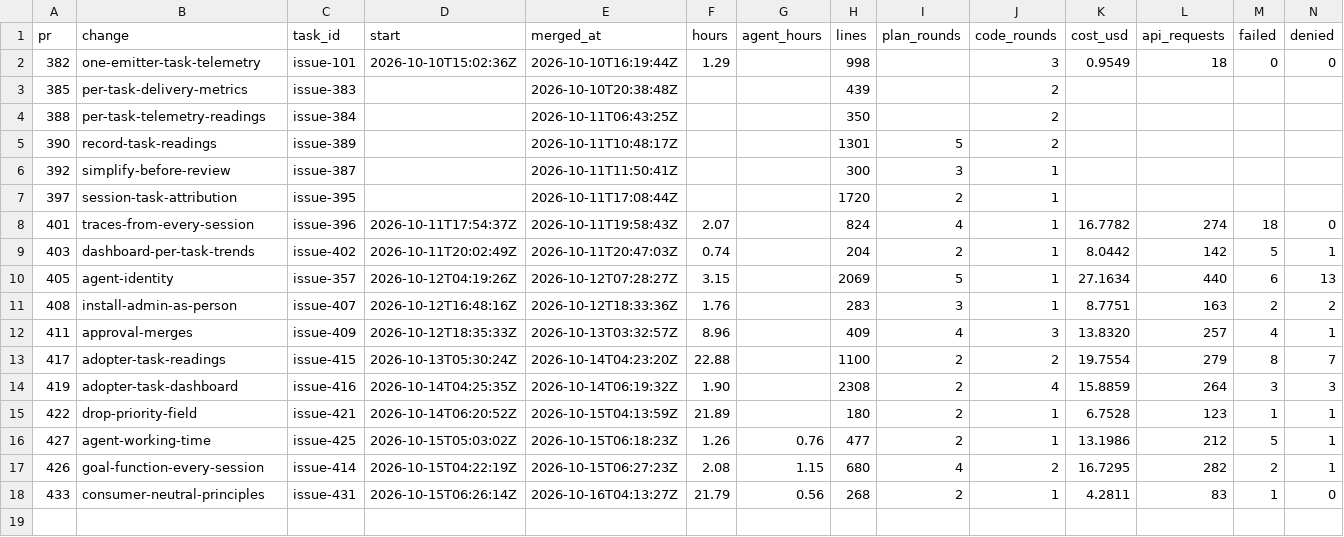
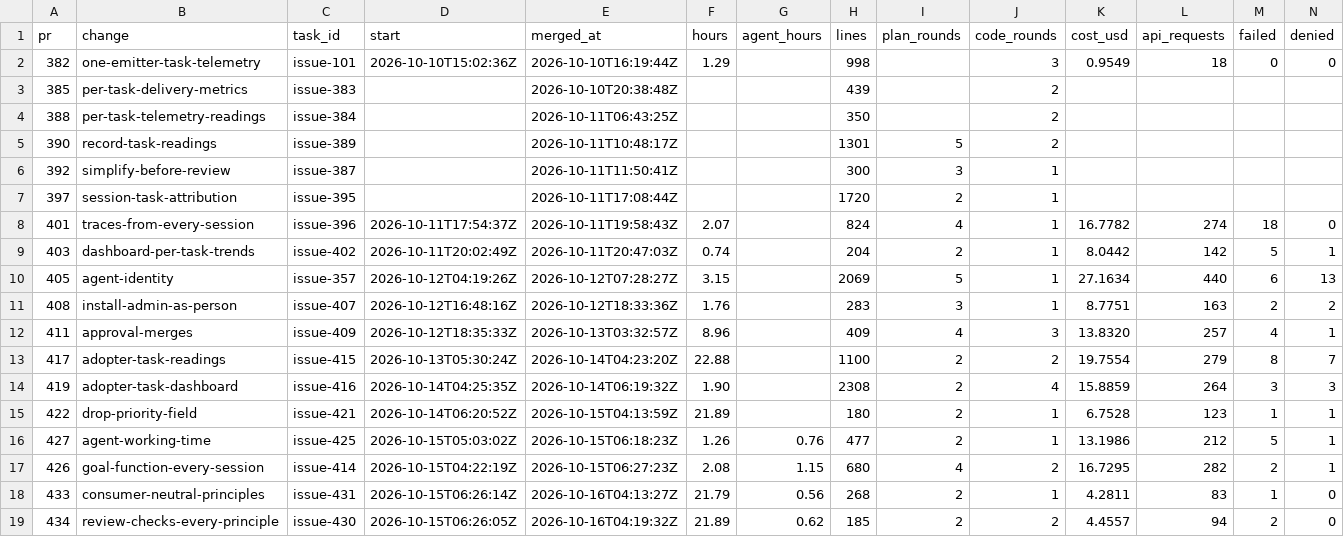
Before and after one commit to ekolvah/agent-process-distribution, a CSV file: task-readings.csv, drawn as a sheet; only a part is shown; rows hold the shown columns only; the diff names each change by its address in the sheet, - before the commit and + after, or states it on an @@ line.

```diff
--- a/task-readings.csv
+++ b/task-readings.csv
+row 19: 434 | review-checks-every-principle | issue-430 | 2026-10-15T06:26:05Z | 2026-10-16T04:19:32Z | 21.89 | 0.62 | 185 | 2 | 2 | 4.4557 | 94 | 2 | 0
```
